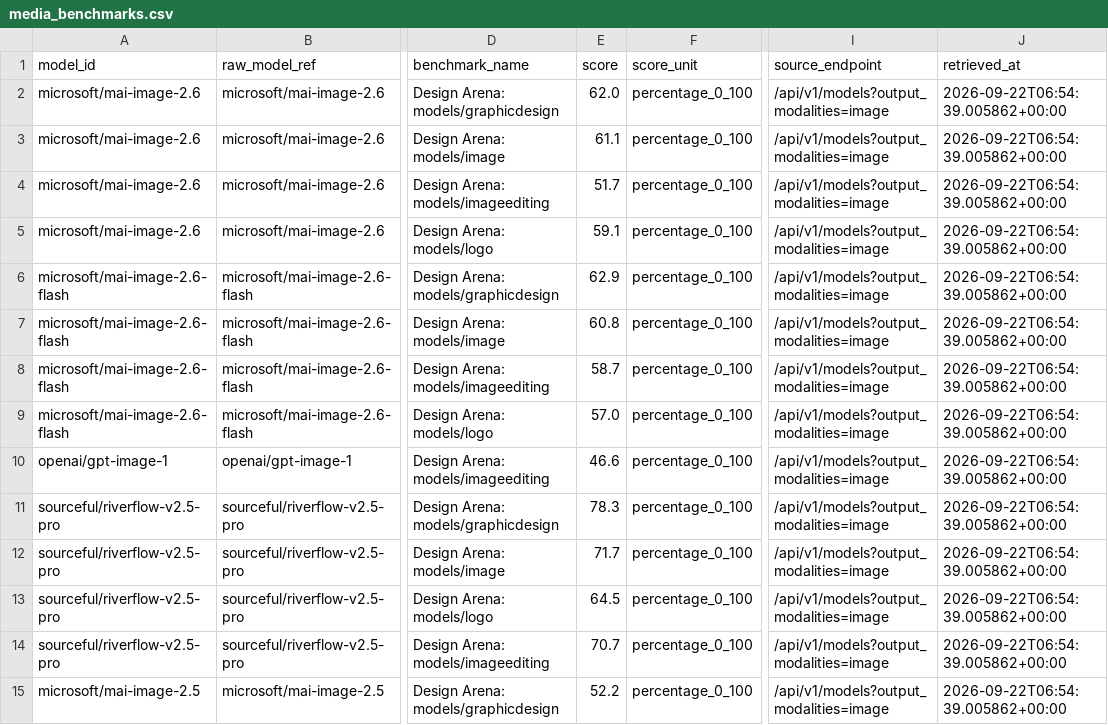
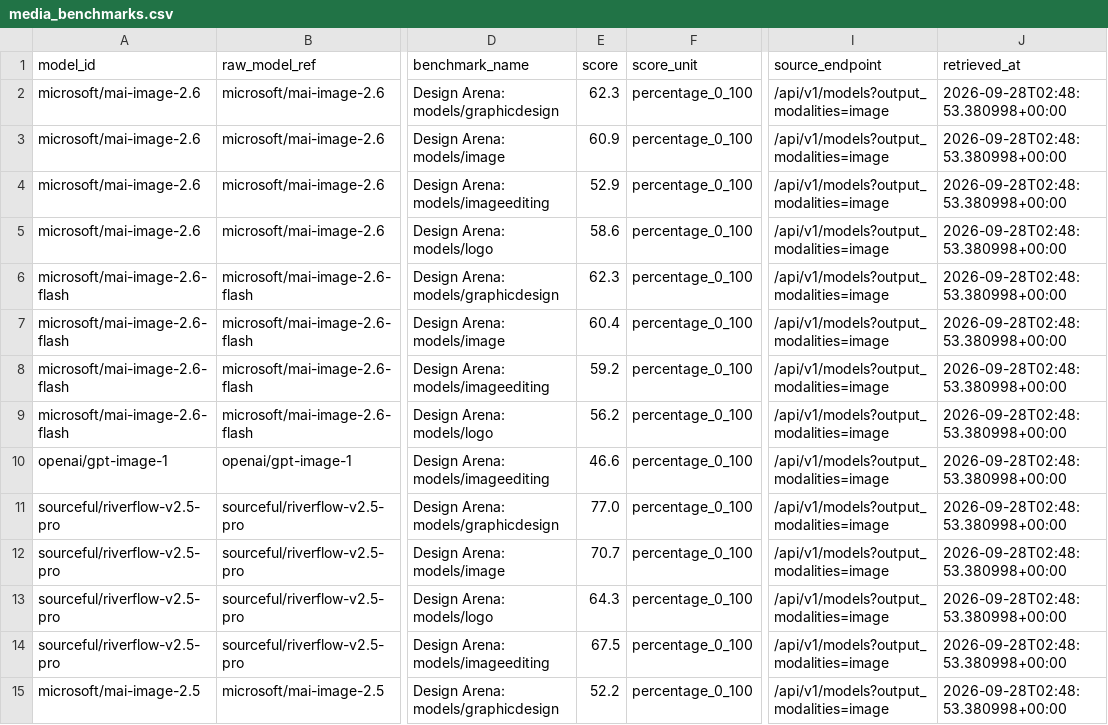
Before and after one commit to gelson-ai/llm-analysis, a CSV file: data/normalized/media_benchmarks.csv, drawn as a sheet; only a part is shown, gaps mark what is left out; the diff covers the shown part only; the diff names each change by its address in the sheet, - before the commit and + after, or states it on an @@ line.

```diff
--- a/data/normalized/media_benchmarks.csv
+++ b/data/normalized/media_benchmarks.csv
-E2 (score): 62.0
+E2 (score): 62.3
-J2:J15 (retrieved_at): 2026-09-22T06:54:39.005862+00:00
+J2:J15 (retrieved_at): 2026-09-28T02:48:53.380998+00:00
-E3 (score): 61.1
+E3 (score): 60.9
-E4 (score): 51.7
+E4 (score): 52.9
-E5 (score): 59.1
+E5 (score): 58.6
-E6 (score): 62.9
+E6 (score): 62.3
-E7 (score): 60.8
+E7 (score): 60.4
-E8 (score): 58.7
+E8 (score): 59.2
-E9 (score): 57.0
+E9 (score): 56.2
-E11 (score): 78.3
+E11 (score): 77.0
-E12 (score): 71.7
+E12 (score): 70.7
-E13 (score): 64.5
+E13 (score): 64.3
-E14 (score): 70.7
+E14 (score): 67.5
```
Also changed, not shown: 36 edited cells elsewhere in this file, data/normalized/media_prompt_benchmarks.csv, data/normalized/video_dashboard_models.csv, 42 other files.
